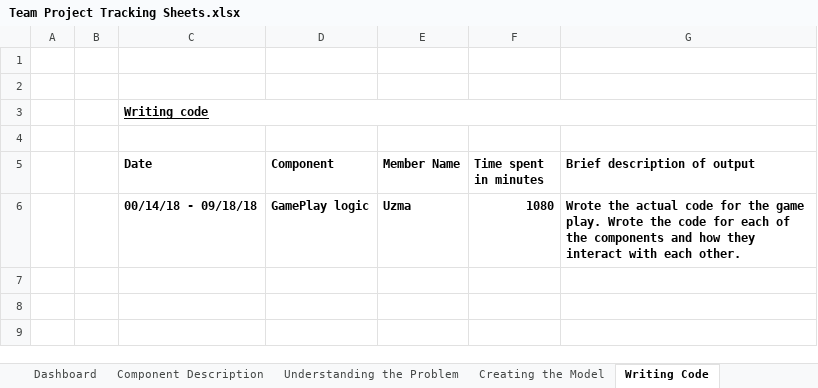
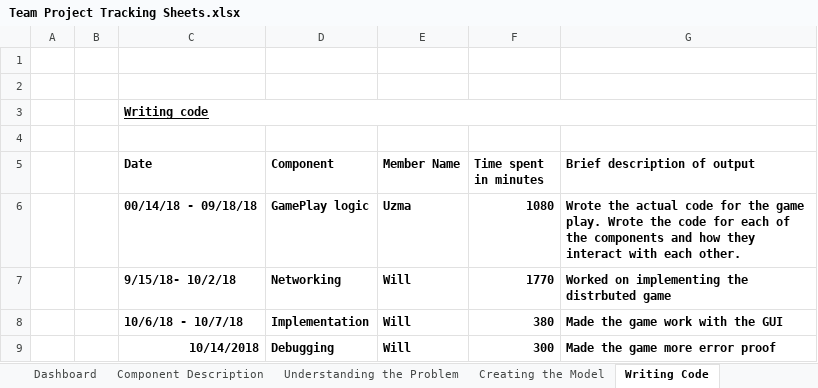
Before and after one commit to uxeyali/CardGame, an Excel workbook: Team Project Tracking Sheets.xlsx, sheet Writing Code, drawn as a sheet; values as stored, in another font and other column widths than the file's, no borders; the diff names each change by its address in the sheet, - before the commit and + after, or states it on an @@ line.

```diff
--- a/Team Project Tracking Sheets.xlsx (sheet Writing Code)
+++ b/Team Project Tracking Sheets.xlsx (sheet Writing Code)
+row 7:  |  | 9/15/18- 10/2/18 | Networking | Will | 1770 | Worked on implementing the distrbuted game
+row 8:  |  | 10/6/18 - 10/7/18 | Implementation | Will | 380 | Made the game work with the GUI
+row 9:  |  | 10/14/2018 | Debugging | Will | 300 | Made the game more error proof
```
Also changed, not shown: sheet Component Description, sheet Understanding the Problem, sheet Creating the Model, sheet Testing the code - # of runs.
